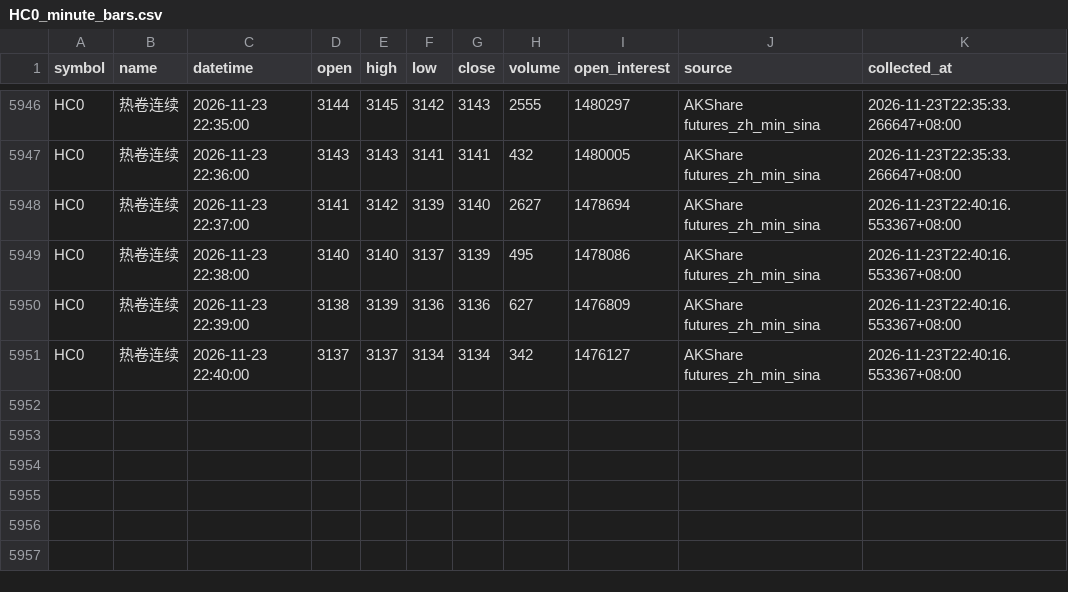
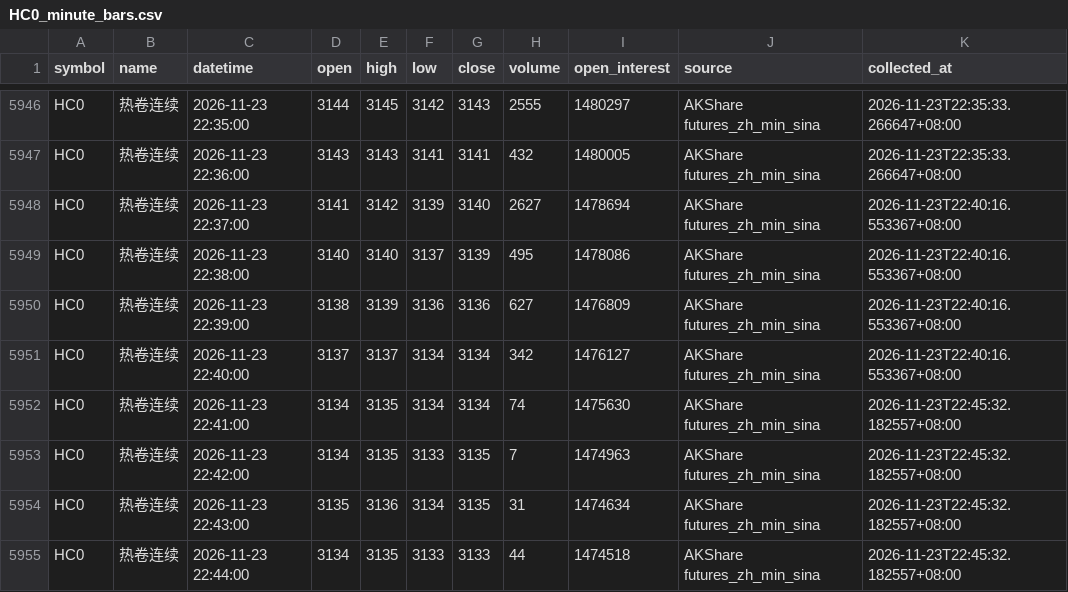
Before and after one commit to luckyjohnlucky/akshare-futures-data, a CSV file: output/HC0_minute_bars.csv, drawn as a sheet; only a part is shown, gaps mark what is left out; the diff names each change by its address in the sheet, - before the commit and + after, or states it on an @@ line.

```diff
--- a/output/HC0_minute_bars.csv
+++ b/output/HC0_minute_bars.csv
+row 5952: HC0 | 热卷连续 | 2026-11-23 22:41:00 | 3134 | 3135 | 3134 | 3134 | 74 | 1475630 | AKShare futures_zh_min_sina | 2026-11-23T22:45:32.182557+08:00
+row 5953: HC0 | 热卷连续 | 2026-11-23 22:42:00 | 3134 | 3135 | 3133 | 3135 | 7 | 1474963 | AKShare futures_zh_min_sina | 2026-11-23T22:45:32.182557+08:00
+row 5954: HC0 | 热卷连续 | 2026-11-23 22:43:00 | 3135 | 3136 | 3134 | 3135 | 31 | 1474634 | AKShare futures_zh_min_sina | 2026-11-23T22:45:32.182557+08:00
+row 5955: HC0 | 热卷连续 | 2026-11-23 22:44:00 | 3134 | 3135 | 3133 | 3133 | 44 | 1474518 | AKShare futures_zh_min_sina | 2026-11-23T22:45:32.182557+08:00
```
Also changed, not shown: output/L0_minute_bars.csv, output/MA0_minute_bars.csv, 6 other files.
